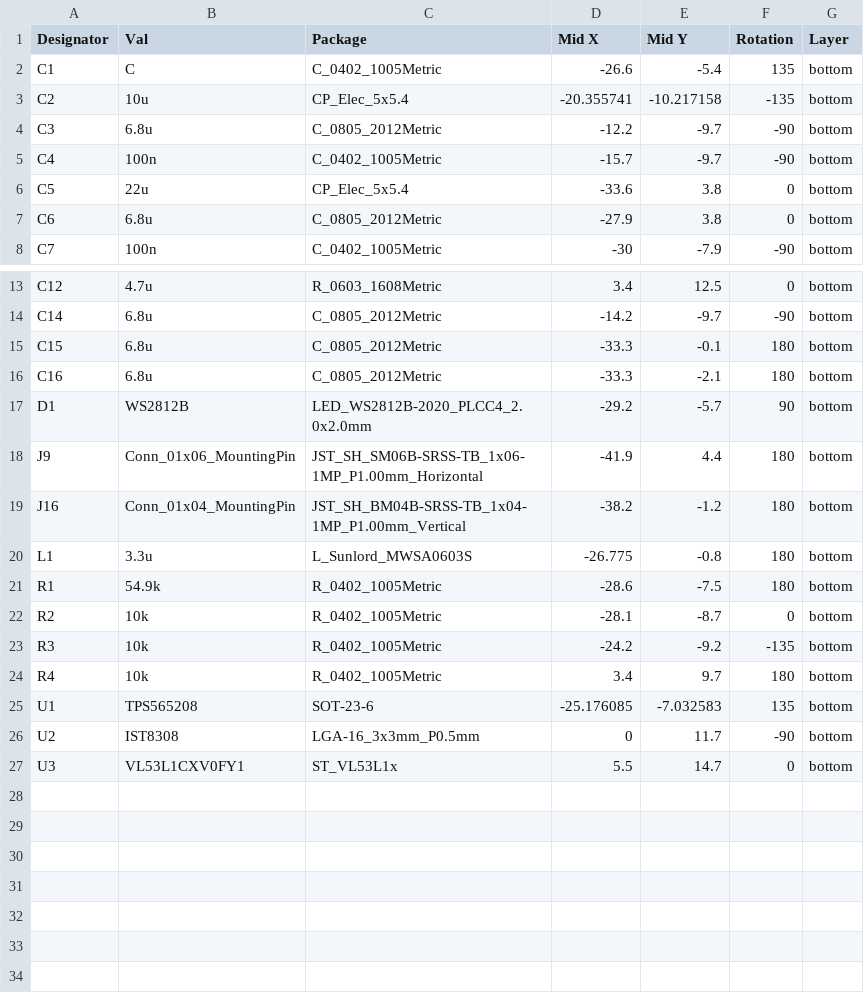
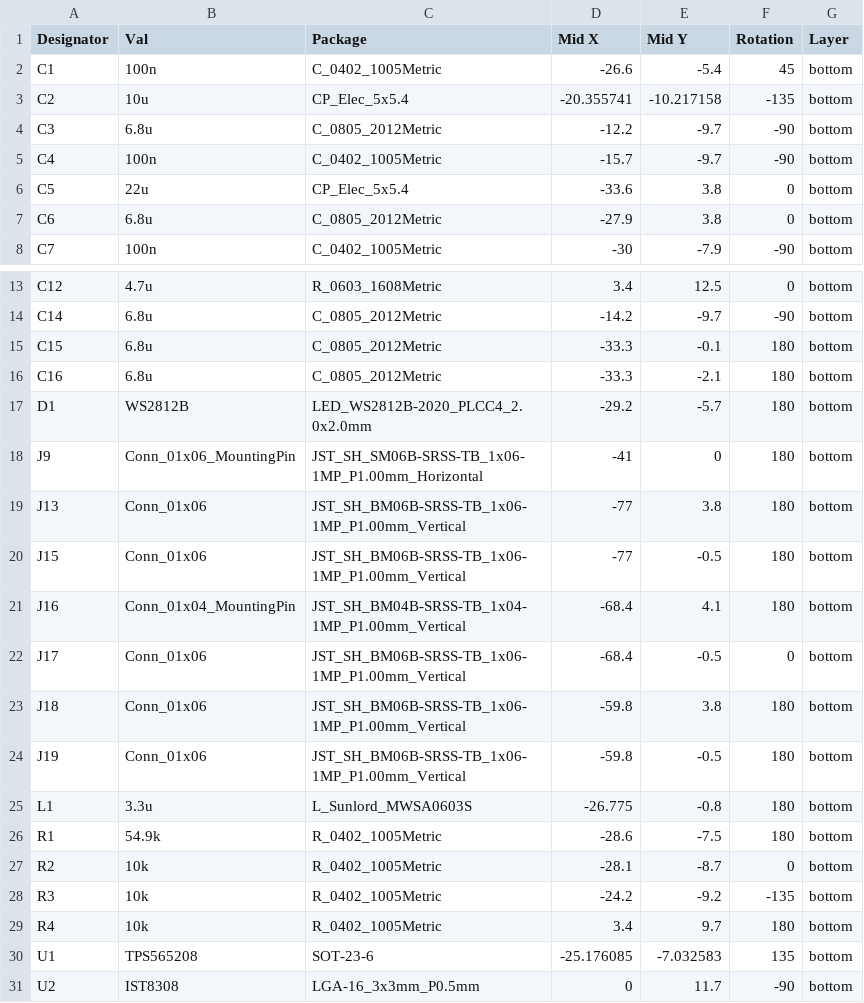
Before and after one commit to compressedfish/SAFMC-2025-catE-dev, a CSV file: pcb/keyboard/thingy-bottom-pos.csv, drawn as a sheet; only a part is shown, gaps mark what is left out; the shorter side is filled out with more unchanged rows.

Commit message:
tidy up keyboard
tidy up keyboard schematic and break out pi serial interfaces

```diff
--- a/pcb/keyboard/thingy-bottom-pos.csv
+++ b/pcb/keyboard/thingy-bottom-pos.csv
@@ -1,3 +1,3 @@
 Designator,Val,Package,Mid X,Mid Y,Rotation,Layer
-C1,C,C_0402_1005Metric,-26.6,-5.4,135,bottom
+C1,100n,C_0402_1005Metric,-26.6,-5.4,45,bottom
 C2,10u,CP_Elec_5x5.4,-20.355741,-10.217158,-135,bottom
@@ -16,5 +16,10 @@ C15,6.8u,C_0805_2012Metric,-33.3,-0.1,180,bottom
 C16,6.8u,C_0805_2012Metric,-33.3,-2.1,180,bottom
-D1,WS2812B,LED_WS2812B-2020_PLCC4_2.0x2.0mm,-29.2,-5.7,90,bottom
-J9,Conn_01x06_MountingPin,JST_SH_SM06B-SRSS-TB_1x06-1MP_P1.00mm_Horizontal,-41.9,4.4,180,bottom
-J16,Conn_01x04_MountingPin,JST_SH_BM04B-SRSS-TB_1x04-1MP_P1.00mm_Vertical,-38.2,-1.2,180,bottom
+D1,WS2812B,LED_WS2812B-2020_PLCC4_2.0x2.0mm,-29.2,-5.7,180,bottom
+J9,Conn_01x06_MountingPin,JST_SH_SM06B-SRSS-TB_1x06-1MP_P1.00mm_Horizontal,-41,0,180,bottom
+J13,Conn_01x06,JST_SH_BM06B-SRSS-TB_1x06-1MP_P1.00mm_Vertical,-77,3.8,180,bottom
+J15,Conn_01x06,JST_SH_BM06B-SRSS-TB_1x06-1MP_P1.00mm_Vertical,-77,-0.5,180,bottom
+J16,Conn_01x04_MountingPin,JST_SH_BM04B-SRSS-TB_1x04-1MP_P1.00mm_Vertical,-68.4,4.1,180,bottom
+J17,Conn_01x06,JST_SH_BM06B-SRSS-TB_1x06-1MP_P1.00mm_Vertical,-68.4,-0.5,0,bottom
+J18,Conn_01x06,JST_SH_BM06B-SRSS-TB_1x06-1MP_P1.00mm_Vertical,-59.8,3.8,180,bottom
+J19,Conn_01x06,JST_SH_BM06B-SRSS-TB_1x06-1MP_P1.00mm_Vertical,-59.8,-0.5,180,bottom
 L1,3.3u,L_Sunlord_MWSA0603S,-26.775,-0.8,180,bottom
```
Also changed, not shown: 6 other files.
